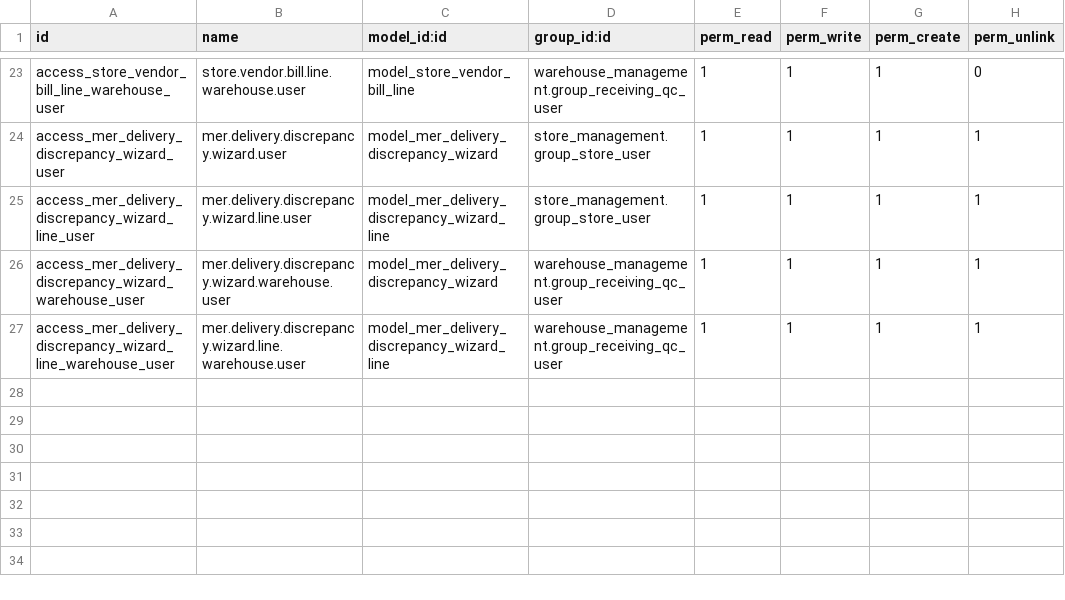
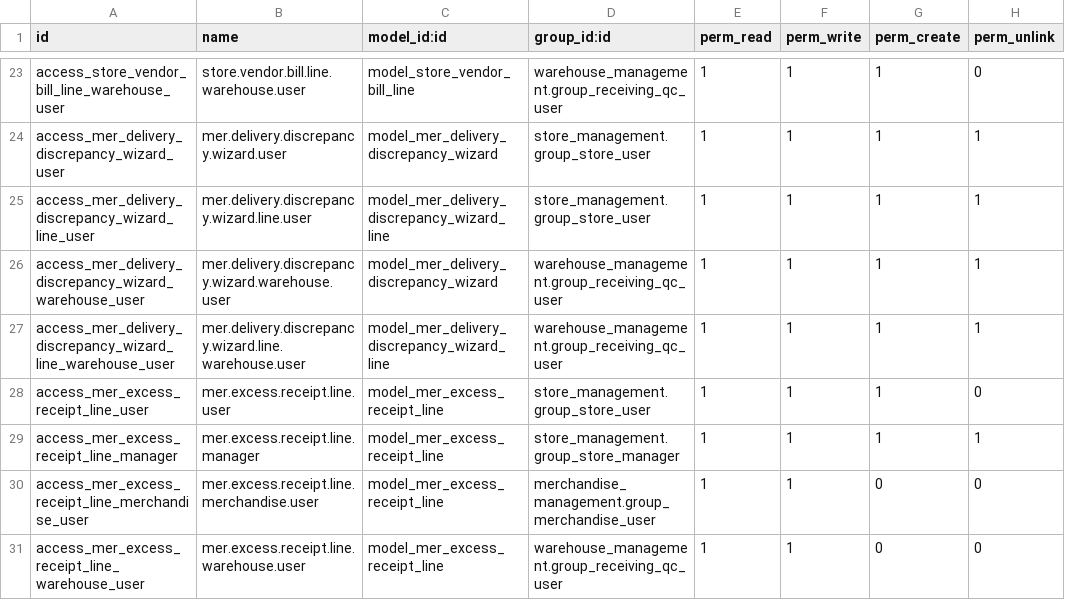
Before and after one commit to TonyHoangPhuc/Mis_Purchasing_OdooProject, a CSV file: custom_addons/store_management/security/ir.model.access.csv, drawn as a sheet; only a part is shown, gaps mark what is left out; the diff names each change by its address in the sheet, - before the commit and + after, or states it on an @@ line.

```diff
--- a/custom_addons/store_management/security/ir.model.access.csv
+++ b/custom_addons/store_management/security/ir.model.access.csv
+row 28: access_mer_excess_receipt_line_user | mer.excess.receipt.line.user | model_mer_excess_receipt_line | store_management.group_store_user | 1 | 1 | 1 | 0
+row 29: access_mer_excess_receipt_line_manager | mer.excess.receipt.line.manager | model_mer_excess_receipt_line | store_management.group_store_manager | 1 | 1 | 1 | 1
+row 30: access_mer_excess_receipt_line_merchandise_user | mer.excess.receipt.line.merchandise.user | model_mer_excess_receipt_line | merchandise_management.group_merchandise_user | 1 | 1 | 0 | 0
+row 31: access_mer_excess_receipt_line_warehouse_user | mer.excess.receipt.line.warehouse.user | model_mer_excess_receipt_line | warehouse_management.group_receiving_qc_user | 1 | 1 | 0 | 0
```
Also changed, not shown: 18 other files.
